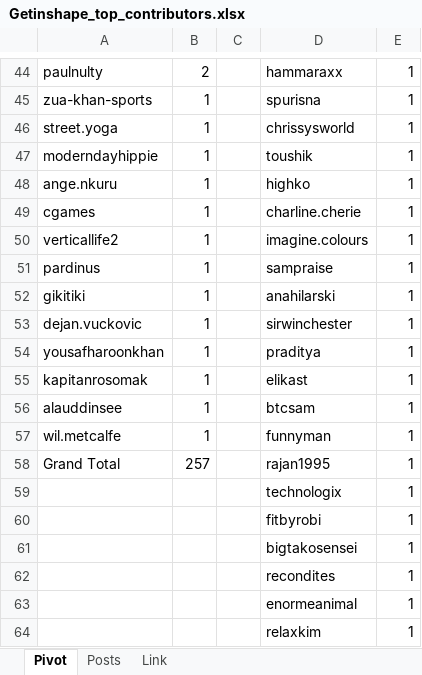
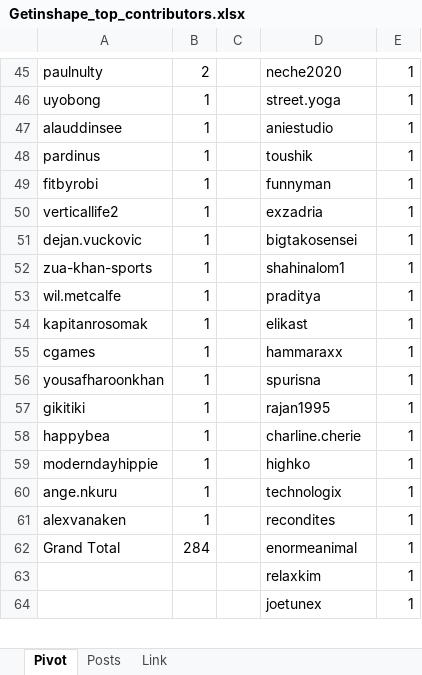
Before and after one commit to stats-generator/Actifit, an Excel workbook: Getinshape_top_contributors.xlsx, sheet Pivot, drawn as a sheet; only a part is shown, gaps mark what is left out; values as stored, in another font and other column widths than the file's, no borders; removed rows and columns are numbered as before the commit, all else as after; the diff covers the shown part only; the diff names each change by its address in the sheet, - before the commit and + after, or states it on an @@ line.

```diff
--- a/Getinshape_top_contributors.xlsx (sheet Pivot)
+++ b/Getinshape_top_contributors.xlsx (sheet Pivot)
-D45: hammaraxx
+D45: neche2020
+row 46: uyobong | 1 |  | street.yoga | 1
-A47: zua-khan-sports
+A47: alauddinsee
-D47: spurisna
+D47: aniestudio
-row 46: street.yoga | 1 |  | chrissysworld | 1
-A48: moderndayhippie
+A48: pardinus
-row 48: ange.nkuru | 1 |  | highko | 1
-A49: cgames
+A49: fitbyrobi
-D49: charline.cherie
+D49: funnyman
-D50: imagine.colours
+D50: exzadria
-row 51: pardinus | 1 |  | sampraise | 1
-row 52: gikitiki | 1 |  | anahilarski | 1
-D51: sirwinchester
+D51: bigtakosensei
+row 52: zua-khan-sports | 1 |  | shahinalom1 | 1
-A53: yousafharoonkhan
+A53: wil.metcalfe
+row 55: cgames | 1 |  | hammaraxx | 1
+row 56: yousafharoonkhan | 1 |  | spurisna | 1
+row 57: gikitiki | 1 |  | rajan1995 | 1
+row 58: happybea | 1 |  | charline.cherie | 1
+row 59: moderndayhippie | 1 |  | highko | 1
+row 60: ange.nkuru | 1 |  | technologix | 1
-A61: alauddinsee
+A61: alexvanaken
-D61: btcsam
+D61: recondites
-row 57: wil.metcalfe | 1 |  | funnyman | 1
-B62: 257
+B62: 284
-D62: rajan1995
+D62: enormeanimal
-row 59:  |  |  | technologix | 1
-row 60:  |  |  | fitbyrobi | 1
-row 61:  |  |  | bigtakosensei | 1
-row 62:  |  |  | recondites | 1
-row 63:  |  |  | enormeanimal | 1
+row 64:  |  |  | joetunex | 1
```
Also changed, not shown: 14 added rows, 12 removed rows and 47 edited cells elsewhere in this sheet, sheet Posts.
